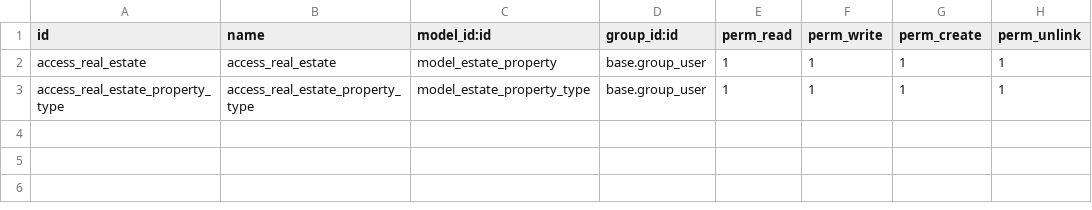
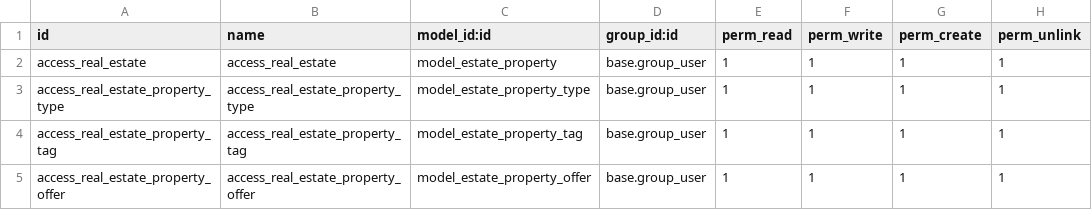
Before and after one commit to ywindows98/odoo_tutorials, a CSV file: real_estate/security/ir.model.access.csv, drawn as a sheet; the diff names each change by its address in the sheet, - before the commit and + after, or states it on an @@ line.

Commit message:
Create estate_property_tag and estate_property_offer.
Create many2one, one2many, many2many relations.

```diff
--- a/real_estate/security/ir.model.access.csv
+++ b/real_estate/security/ir.model.access.csv
+row 4: access_real_estate_property_tag | access_real_estate_property_tag | model_estate_property_tag | base.group_user | 1 | 1 | 1 | 1
+row 5: access_real_estate_property_offer | access_real_estate_property_offer | model_estate_property_offer | base.group_user | 1 | 1 | 1 | 1
```
Also changed, not shown: 10 other files.
